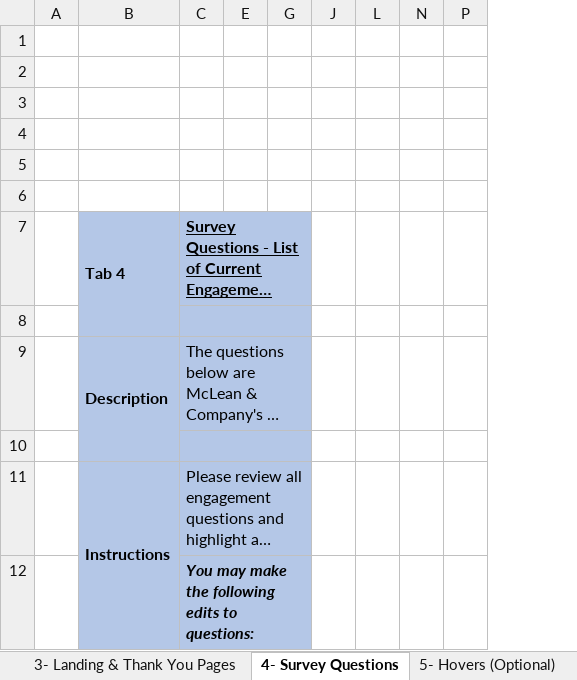
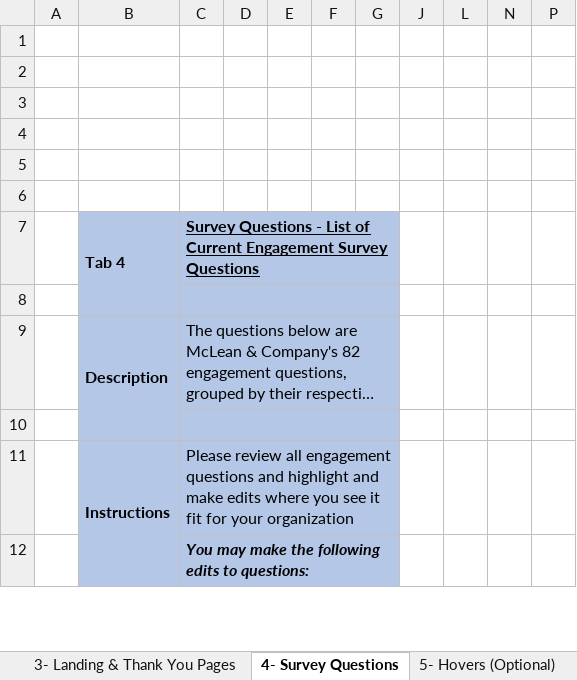
Before and after one commit to hreid25/Survey-Build-Automation, an Excel workbook: Delete Edit Test QIL.xlsm, sheet 4- Survey Questions, drawn as a sheet; only a part is shown; long unchanged cells end in …; values as stored, in another font and other column widths than the file's, no borders; charts and pictures and conditional formats not drawn; the diff names each change by its address in the sheet, - before the commit and + after, or states it on an @@ line.

```diff
--- a/Delete Edit Test QIL.xlsm (sheet 4- Survey Questions)
+++ b/Delete Edit Test QIL.xlsm (sheet 4- Survey Questions)
@@ column D unhidden, empty @@
@@ column F unhidden, empty @@
```
Also changed, not shown: charts or pictures, 2 other files.
